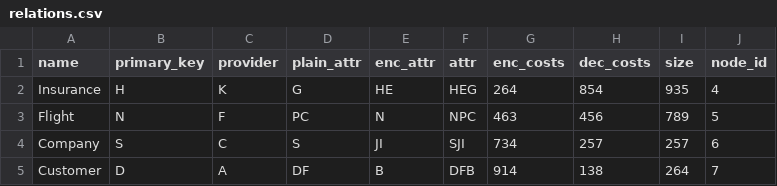
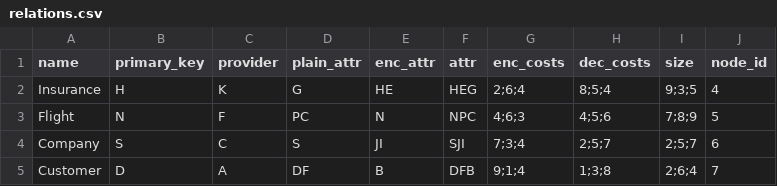
Before and after one commit to Bonis98/Distributed-query, a CSV file: Examples/Join3/relations.csv, drawn as a sheet.

```diff
--- a/Examples/Join3/relations.csv
+++ b/Examples/Join3/relations.csv
@@ -1,5 +1,5 @@
 name,primary_key,provider,plain_attr,enc_attr,attr,enc_costs,dec_costs,size,node_id
-Insurance,H,K,G,HE,HEG,264,854,935,4
-Flight,N,F,PC,N,NPC,463,456,789,5
-Company,S,C,S,JI,SJI,734,257,257,6
-Customer,D,A,DF,B,DFB,914,138,264,7
+Insurance,H,K,G,HE,HEG,2;6;4,8;5;4,9;3;5,4
+Flight,N,F,PC,N,NPC,4;6;3,4;5;6,7;8;9,5
+Company,S,C,S,JI,SJI,7;3;4,2;5;7,2;5;7,6
+Customer,D,A,DF,B,DFB,9;1;4,1;3;8,2;6;4,7
```
Also changed, not shown: 34 other files.
